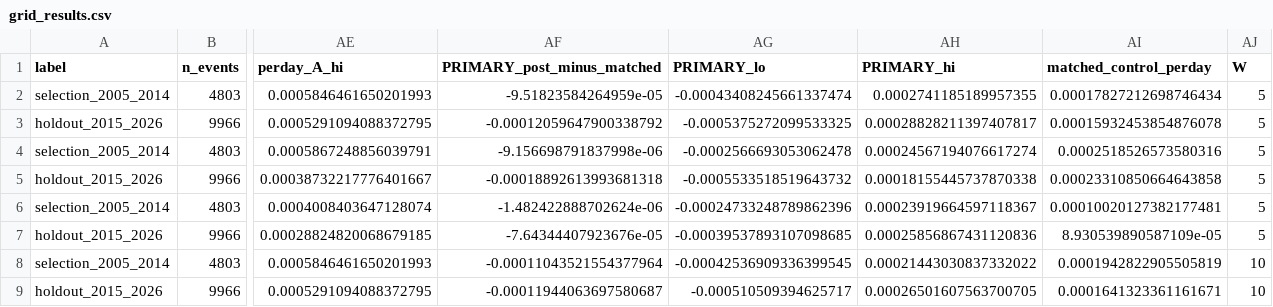
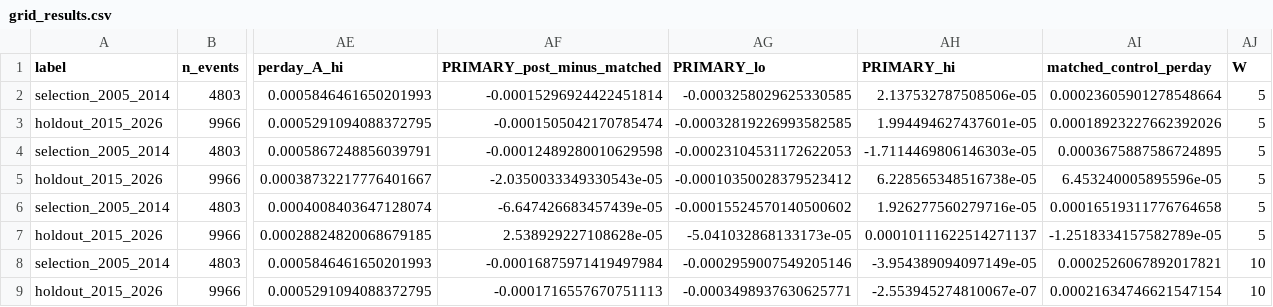
Before and after one commit to CashonPierre/earning_research, a CSV file: outputs/tables/grid_results.csv, drawn as a sheet; only a part is shown, gaps mark what is left out; the diff covers the shown part only; the diff names each change by its address in the sheet, - before the commit and + after, or states it on an @@ line.

```diff
--- a/outputs/tables/grid_results.csv
+++ b/outputs/tables/grid_results.csv
-AF2 (PRIMARY_post_minus_matched): -9.51823584264959e-05
+AF2 (PRIMARY_post_minus_matched): -0.00015296924422451814
-AG2 (PRIMARY_lo): -0.00043408245661337474
+AG2 (PRIMARY_lo): -0.0003258029625330585
-AH2 (PRIMARY_hi): 0.0002741185189957355
+AH2 (PRIMARY_hi): 2.137532787508506e-05
-AI2 (matched_control_perday): 0.00017827212698746434
+AI2 (matched_control_perday): 0.00023605901278548664
-AF3 (PRIMARY_post_minus_matched): -0.00012059647900338792
+AF3 (PRIMARY_post_minus_matched): -0.0001505042170785474
-AG3 (PRIMARY_lo): -0.0005375272099533325
+AG3 (PRIMARY_lo): -0.00032819226993582585
-AH3 (PRIMARY_hi): 0.00028828211397407817
+AH3 (PRIMARY_hi): 1.994494627437601e-05
-AI3 (matched_control_perday): 0.00015932453854876078
+AI3 (matched_control_perday): 0.00018923227662392026
-AF4 (PRIMARY_post_minus_matched): -9.156698791837998e-06
+AF4 (PRIMARY_post_minus_matched): -0.00012489280010629598
-AG4 (PRIMARY_lo): -0.0002566693053062478
+AG4 (PRIMARY_lo): -0.00023104531172622053
-AH4 (PRIMARY_hi): 0.00024567194076617274
+AH4 (PRIMARY_hi): -1.7114469806146303e-05
-AI4 (matched_control_perday): 0.0002518526573580316
+AI4 (matched_control_perday): 0.0003675887586724895
-AF5 (PRIMARY_post_minus_matched): -0.00018892613993681318
+AF5 (PRIMARY_post_minus_matched): -2.0350033349330543e-05
-AG5 (PRIMARY_lo): -0.0005533518519643732
+AG5 (PRIMARY_lo): -0.00010350028379523412
-AH5 (PRIMARY_hi): 0.00018155445737870338
+AH5 (PRIMARY_hi): 6.228565348516738e-05
-AI5 (matched_control_perday): 0.00023310850664643858
+AI5 (matched_control_perday): 6.453240005895596e-05
-AF6 (PRIMARY_post_minus_matched): -1.482422888702624e-06
+AF6 (PRIMARY_post_minus_matched): -6.647426683457439e-05
-AG6 (PRIMARY_lo): -0.00024733248789862396
+AG6 (PRIMARY_lo): -0.00015524570140500602
-AH6 (PRIMARY_hi): 0.00023919664597118367
+AH6 (PRIMARY_hi): 1.926277560279716e-05
-AI6 (matched_control_perday): 0.00010020127382177481
+AI6 (matched_control_perday): 0.00016519311776764658
-AF7 (PRIMARY_post_minus_matched): -7.64344407923676e-05
+AF7 (PRIMARY_post_minus_matched): 2.538929227108628e-05
-AG7 (PRIMARY_lo): -0.00039537893107098685
+AG7 (PRIMARY_lo): -5.041032868133173e-05
-AH7 (PRIMARY_hi): 0.00025856867431120836
+AH7 (PRIMARY_hi): 0.00010111622514271137
-AI7 (matched_control_perday): 8.930539890587109e-05
+AI7 (matched_control_perday): -1.2518334157582789e-05
-AF8 (PRIMARY_post_minus_matched): -0.00011043521554377964
+AF8 (PRIMARY_post_minus_matched): -0.00016875971419497984
-AG8 (PRIMARY_lo): -0.00042536909336399545
+AG8 (PRIMARY_lo): -0.0002959007549205146
-AH8 (PRIMARY_hi): 0.00021443030837332022
+AH8 (PRIMARY_hi): -3.954389094097149e-05
-AI8 (matched_control_perday): 0.0001942822905505819
+AI8 (matched_control_perday): 0.0002526067892017821
-AF9 (PRIMARY_post_minus_matched): -0.00011944063697580687
+AF9 (PRIMARY_post_minus_matched): -0.0001716557670751113
-AG9 (PRIMARY_lo): -0.000510509394625717
+AG9 (PRIMARY_lo): -0.0003498937630625771
-AH9 (PRIMARY_hi): 0.00026501607563700705
+AH9 (PRIMARY_hi): -2.553945274810067e-07
-AI9 (matched_control_perday): 0.0001641323361161671
+AI9 (matched_control_perday): 0.00021634746621547154
```
Also changed, not shown: 64 edited cells elsewhere in this file, logs/decision_log.csv, logs/experiment_record.csv, 35 other files.
